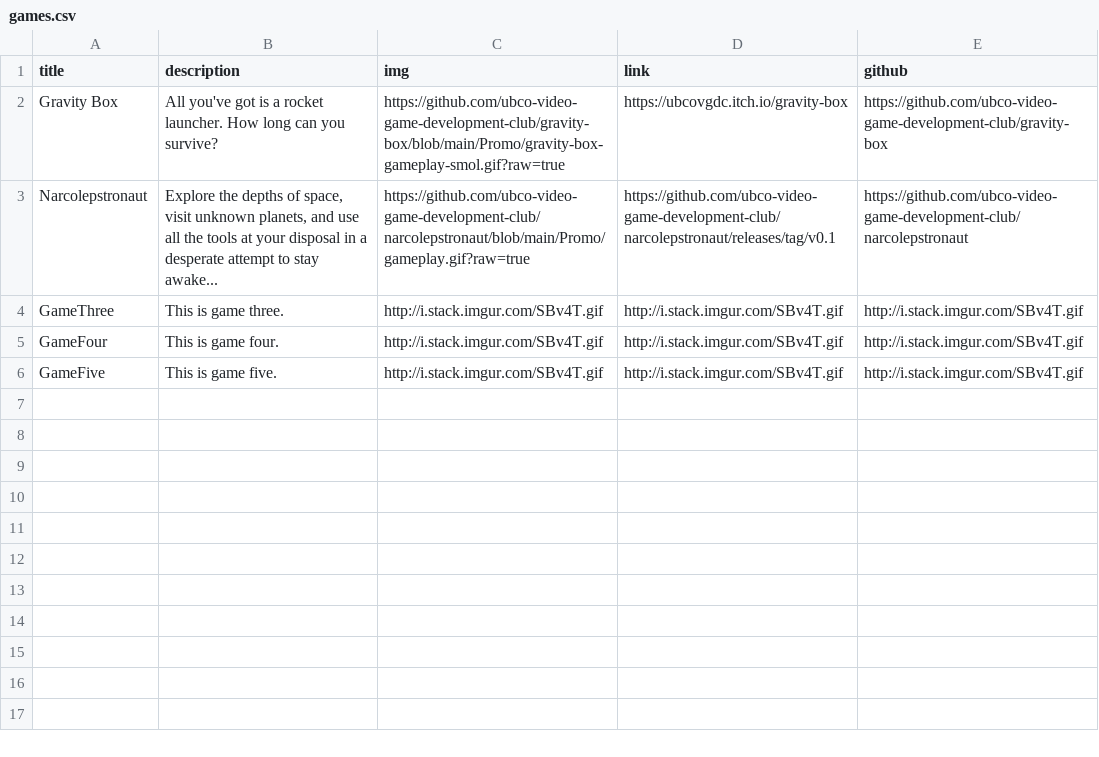
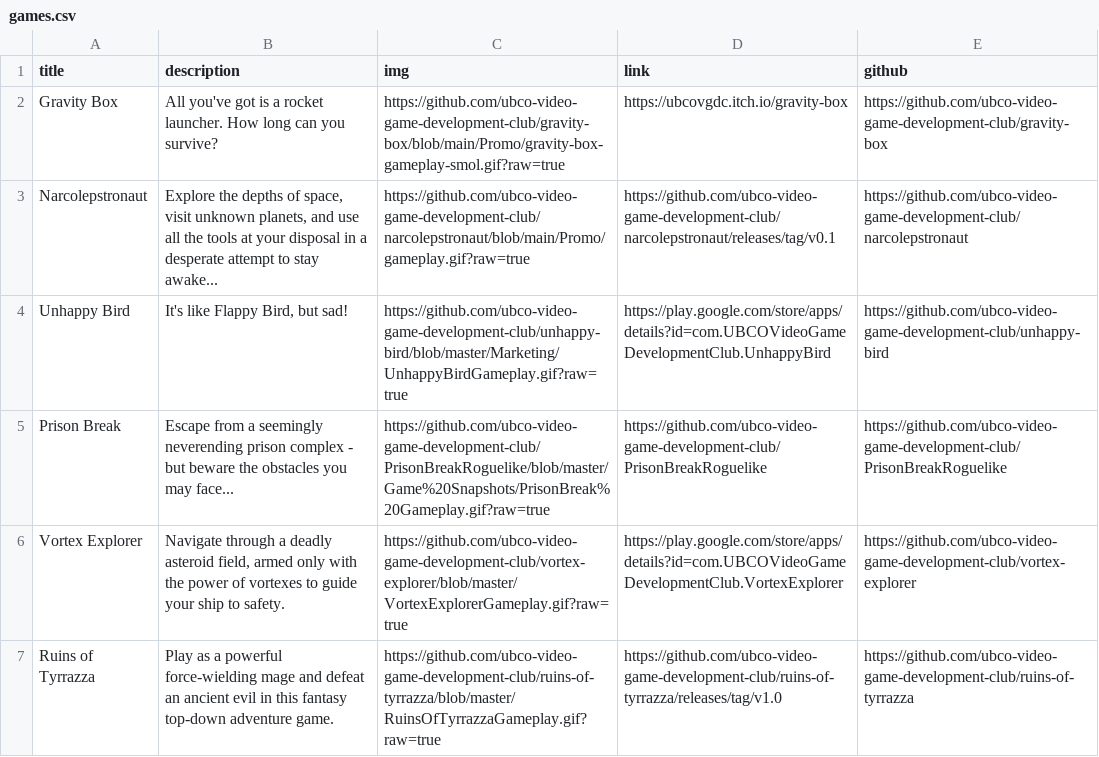
Before and after one commit to ubco-video-game-development-club/ubco-video-game-development-club.github.io, a CSV file: _data/games.csv, drawn as a sheet; removed rows and columns are numbered as before the commit, all else as after; the diff names each change by its address in the sheet, - before the commit and + after, or states it on an @@ line.

Commit message:
Update games list

```diff
--- a/_data/games.csv
+++ b/_data/games.csv
-row 4: GameThree | This is game three. | http://i.stack.imgur.com/SBv4T.gif | http://i.stack.imgur.com/SBv4T.gif | http://i.stack.imgur.com/SBv4T.gif
-row 5: GameFour | This is game four. | http://i.stack.imgur.com/SBv4T.gif | http://i.stack.imgur.com/SBv4T.gif | http://i.stack.imgur.com/SBv4T.gif
-row 6: GameFive | This is game five. | http://i.stack.imgur.com/SBv4T.gif | http://i.stack.imgur.com/SBv4T.gif | http://i.stack.imgur.com/SBv4T.gif
+row 4: Unhappy Bird | It's like Flappy Bird, but sad! | https://github.com/ubco-video-game-development-club/unhappy-bird/blob/master/Marketing/UnhappyBirdGameplay.gif?raw=true | https://play.google.com/store/apps/details?id=com.UBCOVideoGameDevelopmentClub.UnhappyBird | https://github.com/ubco-video-game-development-club/unhappy-bird
+row 5: Prison Break | Escape from a seemingly neverending prison complex - but beware the obstacles you may face... | https://github.com/ubco-video-game-development-club/PrisonBreakRoguelike/blob/master/Game%20Snapshots/PrisonBreak%20Gameplay.gif?raw=true | https://github.com/ubco-video-game-development-club/PrisonBreakRoguelike | https://github.com/ubco-video-game-development-club/PrisonBreakRoguelike
+row 6: Vortex Explorer | Navigate through a deadly asteroid field, armed only with the power of vortexes to guide your ship to safety. | https://github.com/ubco-video-game-development-club/vortex-explorer/blob/master/VortexExplorerGameplay.gif?raw=true | https://play.google.com/store/apps/details?id=com.UBCOVideoGameDevelopmentClub.VortexExplorer | https://github.com/ubco-video-game-development-club/vortex-explorer
+row 7: Ruins of Tyrrazza | Play as a powerful force-wielding mage and defeat an ancient evil in this fantasy top-down adventure game. | https://github.com/ubco-video-game-development-club/ruins-of-tyrrazza/blob/master/RuinsOfTyrrazzaGameplay.gif?raw=true | https://github.com/ubco-video-game-development-club/ruins-of-tyrrazza/releases/tag/v1.0 | https://github.com/ubco-video-game-development-club/ruins-of-tyrrazza
```
Also changed, not shown: 1 other file.
